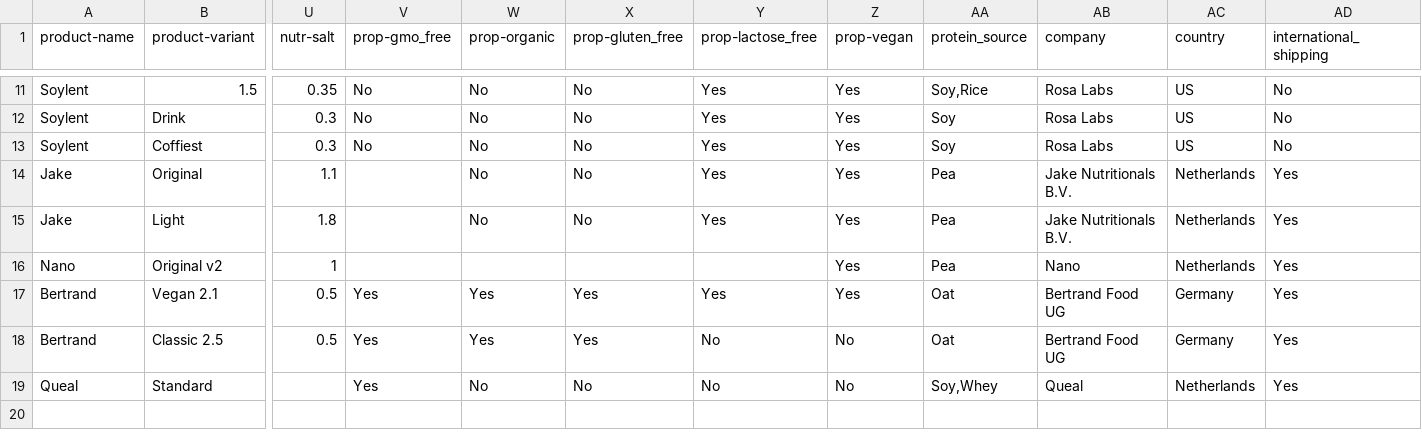
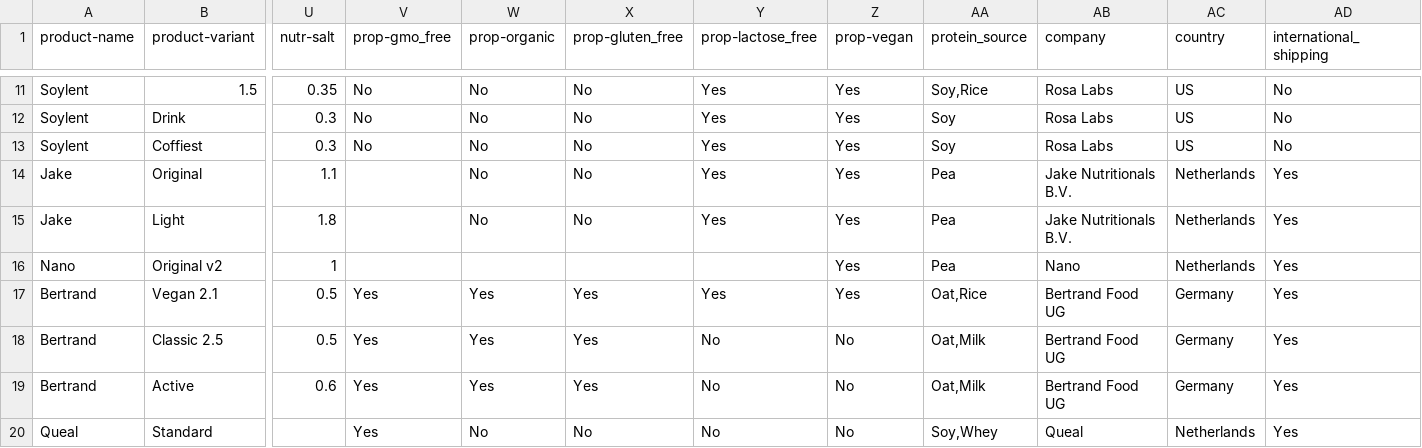
Before and after one commit to wallin/eatpowder.com, a CSV file: data/products.csv, drawn as a sheet; only a part is shown, gaps mark what is left out; rows hold the shown columns only; the diff names each change by its address in the sheet, - before the commit and + after, or states it on an @@ line.

Commit message:
Added Bertrand Active

```diff
--- a/data/products.csv
+++ b/data/products.csv
-AA17 (protein_source): Oat
+AA17 (protein_source): Oat,Rice
-AA18 (protein_source): Oat
+AA18 (protein_source): Oat,Milk
+row 19: Bertrand | Active | 0.6 | Yes | Yes | Yes | No | No | Oat,Milk | Bertrand Food UG | Germany | Yes
```
